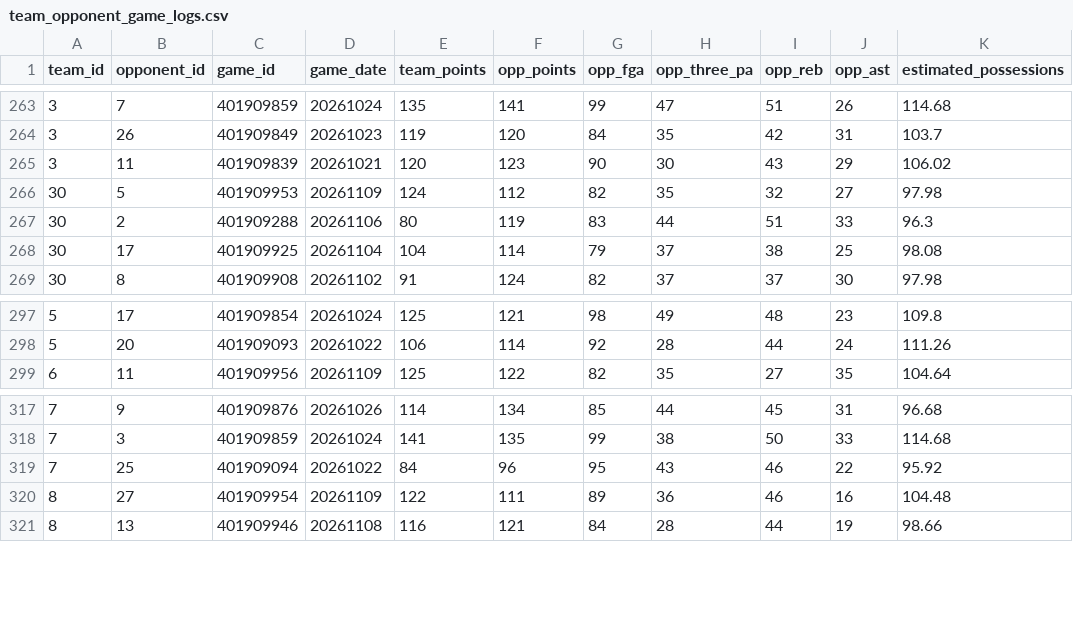
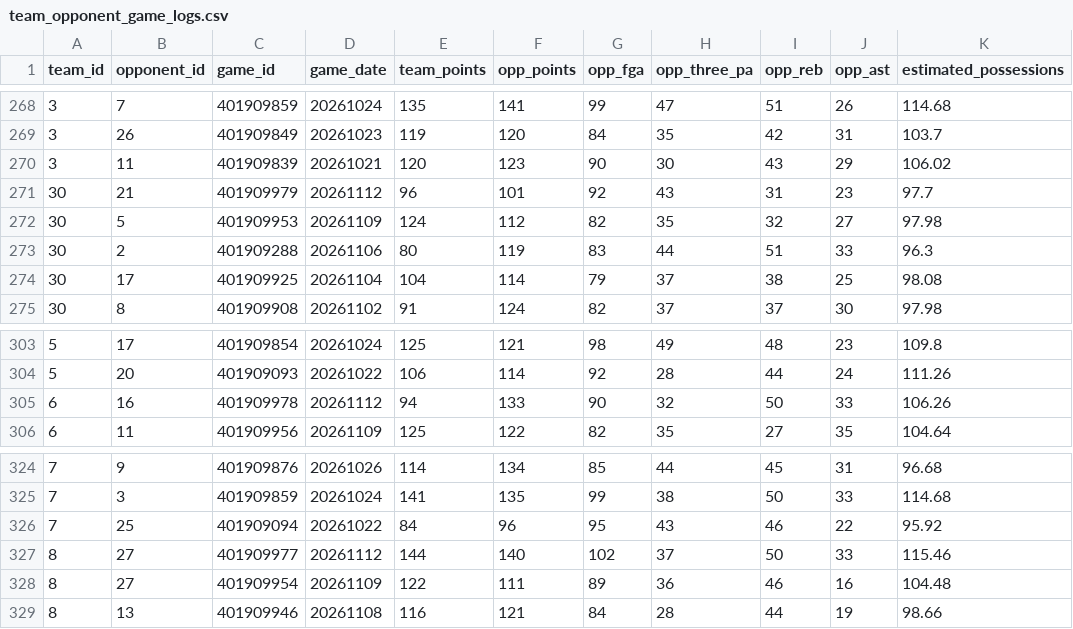
Before and after one commit to deucetg/NBA-lockbox-reseasrch, a CSV file: research_exports/team_opponent_game_logs.csv, drawn as a sheet; only a part is shown, gaps mark what is left out; the diff covers the shown part only.

```diff
--- a/research_exports/team_opponent_game_logs.csv
+++ b/research_exports/team_opponent_game_logs.csv
@@ -265,2 +270,3 @@ team_id,opponent_id,game_id,game_date,team_points,opp_points,opp_fga,opp_three_p
 3,11,401909839,20261021,120,123,90,30,43,29,106.02
+30,21,401909979,20261112,96,101,92,43,31,23,97.7
 30,5,401909953,20261109,124,112,82,35,32,27,97.98
@@ -298,2 +304,3 @@ team_id,opponent_id,game_id,game_date,team_points,opp_points,opp_fga,opp_three_p
 5,20,401909093,20261022,106,114,92,28,44,24,111.26
+6,16,401909978,20261112,94,133,90,32,50,33,106.26
 6,11,401909956,20261109,125,122,82,35,27,35,104.64
@@ -319,2 +326,3 @@ team_id,opponent_id,game_id,game_date,team_points,opp_points,opp_fga,opp_three_p
 7,25,401909094,20261022,84,96,95,43,46,22,95.92
+8,27,401909977,20261112,144,140,102,37,50,33,115.46
 8,27,401909954,20261109,122,111,89,36,46,16,104.48
```
Also changed, not shown: 5 added rows elsewhere in this file, research_exports/team_defensive_dashboard.csv, research_exports/team_matchup_audit.csv, 11 other files.
